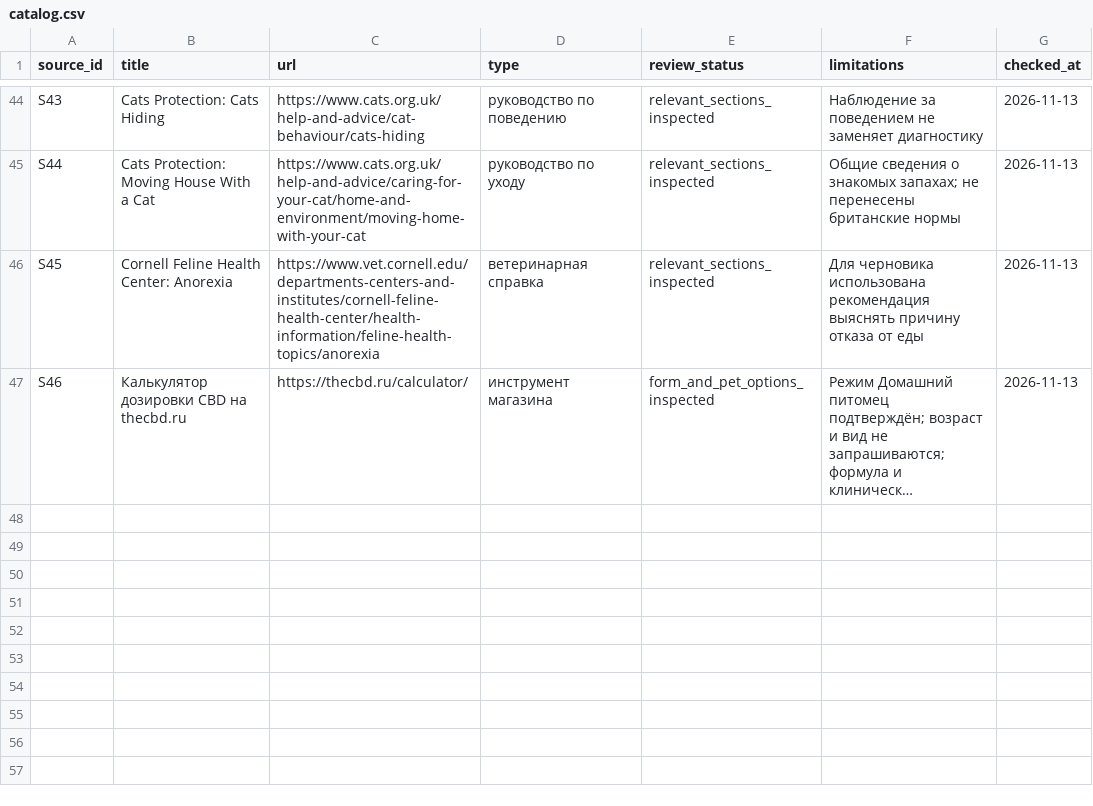
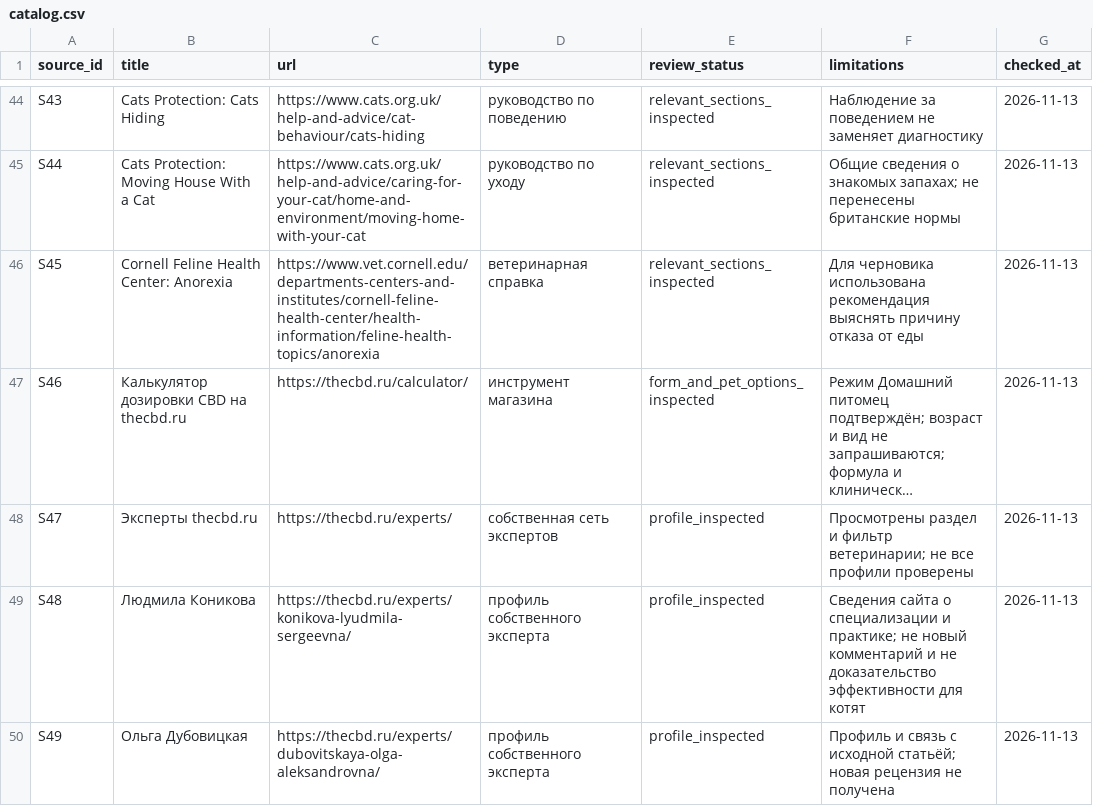
Before and after one commit to polinaMos01/thecbdru_blog, a CSV file: sources/catalog.csv, drawn as a sheet; only a part is shown, gaps mark what is left out; long unchanged cells end in …; the diff names each change by its address in the sheet, - before the commit and + after, or states it on an @@ line.

Commit message:
Prioritize in-house veterinary experts and attribute published practice information

```diff
--- a/sources/catalog.csv
+++ b/sources/catalog.csv
+row 48: S47 | Эксперты thecbd.ru | https://thecbd.ru/experts/ | собственная сеть экспертов | profile_inspected | Просмотрены раздел и фильтр ветеринарии; не все профили проверены | 2026-11-13
+row 49: S48 | Людмила Коникова | https://thecbd.ru/experts/konikova-lyudmila-sergeevna/ | профиль собственного эксперта | profile_inspected | Сведения сайта о специализации и практике; не новый комментарий и не доказательство эффективности для котят | 2026-11-13
+row 50: S49 | Ольга Дубовицкая | https://thecbd.ru/experts/dubovitskaya-olga-aleksandrovna/ | профиль собственного эксперта | profile_inspected | Профиль и связь с исходной статьёй; новая рецензия не получена | 2026-11-13
```
Also changed, not shown: 6 other files.
